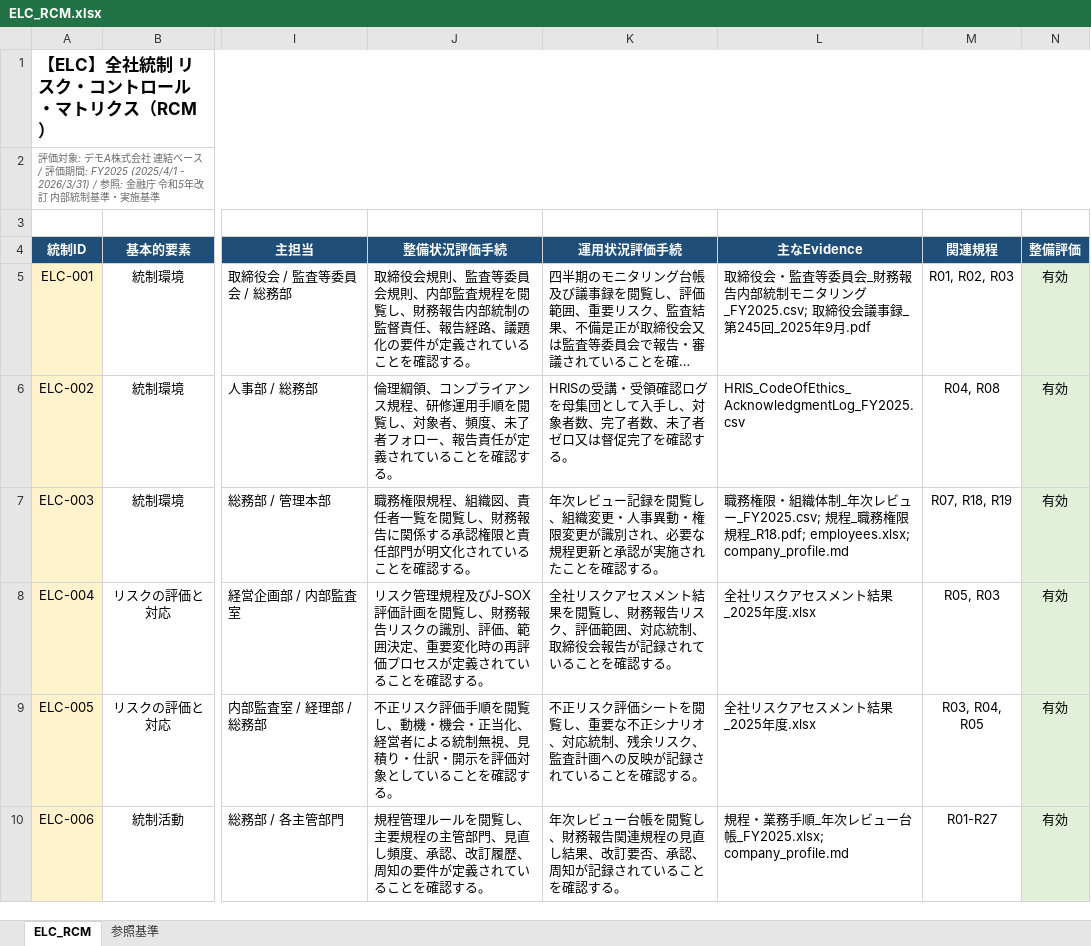
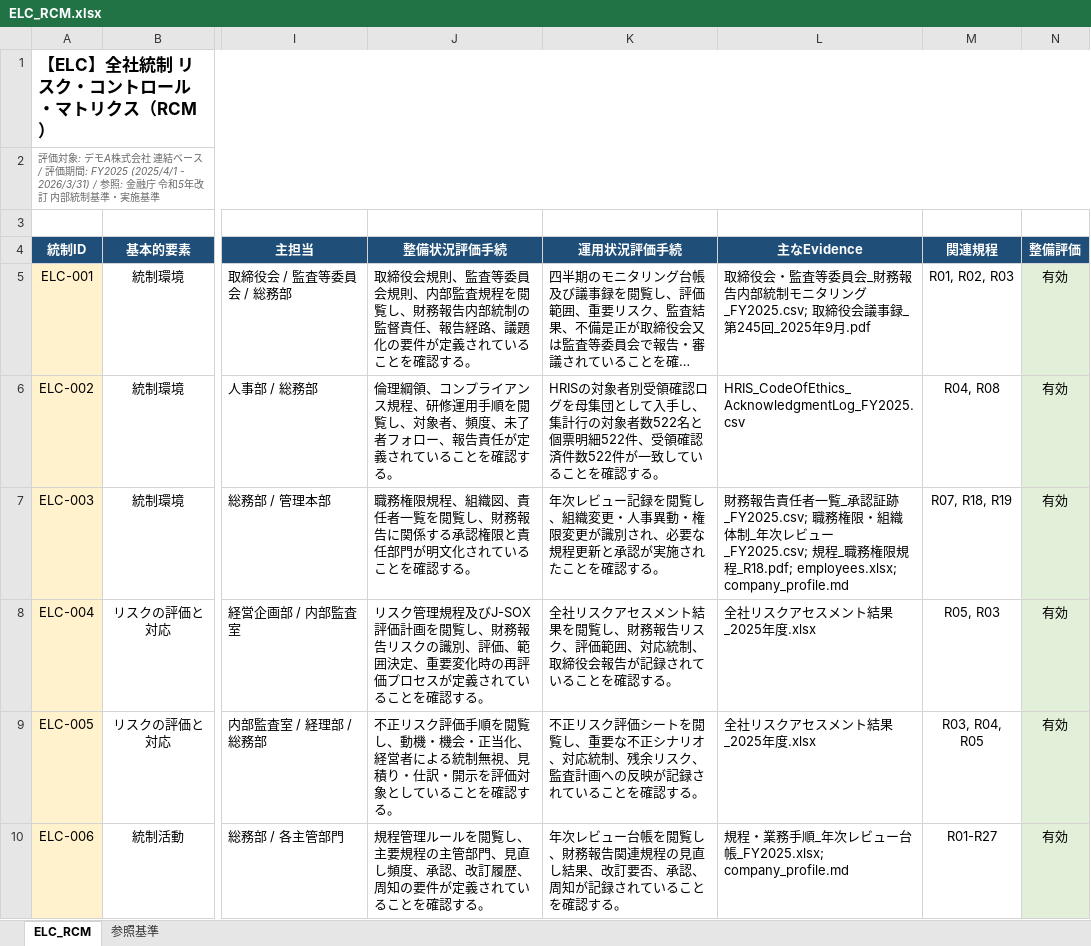
Before and after one commit to yujihama/demo_data, an Excel workbook: 2.RCM/ELC_RCM.xlsx, sheet ELC_RCM, drawn as a sheet; only a part is shown, gaps mark what is left out; long unchanged cells end in …; values as stored, in another font and other column widths than the file's, no borders; the diff names each change by its address in the sheet, - before the commit and + after, or states it on an @@ line.

```diff
--- a/2.RCM/ELC_RCM.xlsx (sheet ELC_RCM)
+++ b/2.RCM/ELC_RCM.xlsx (sheet ELC_RCM)
-K6 (運用状況評価手続): HRISの受講・受領確認ログを母集団として入手し、対象者数、完了者数、未了者ゼロ又は督促完了を確認す…
+K6 (運用状況評価手続): HRISの対象者別受領確認ログを母集団として入手し、集計行の対象者数522名と個票明細522件、受領確認済件数522件が一致していることを確認す…
-L7 (主なEvidence): 職務…
+L7 (主なEvidence): 財務報告責任者一覧_承認証跡_FY2025.csv; 職務…
```
Also changed, not shown: 8 other files.
